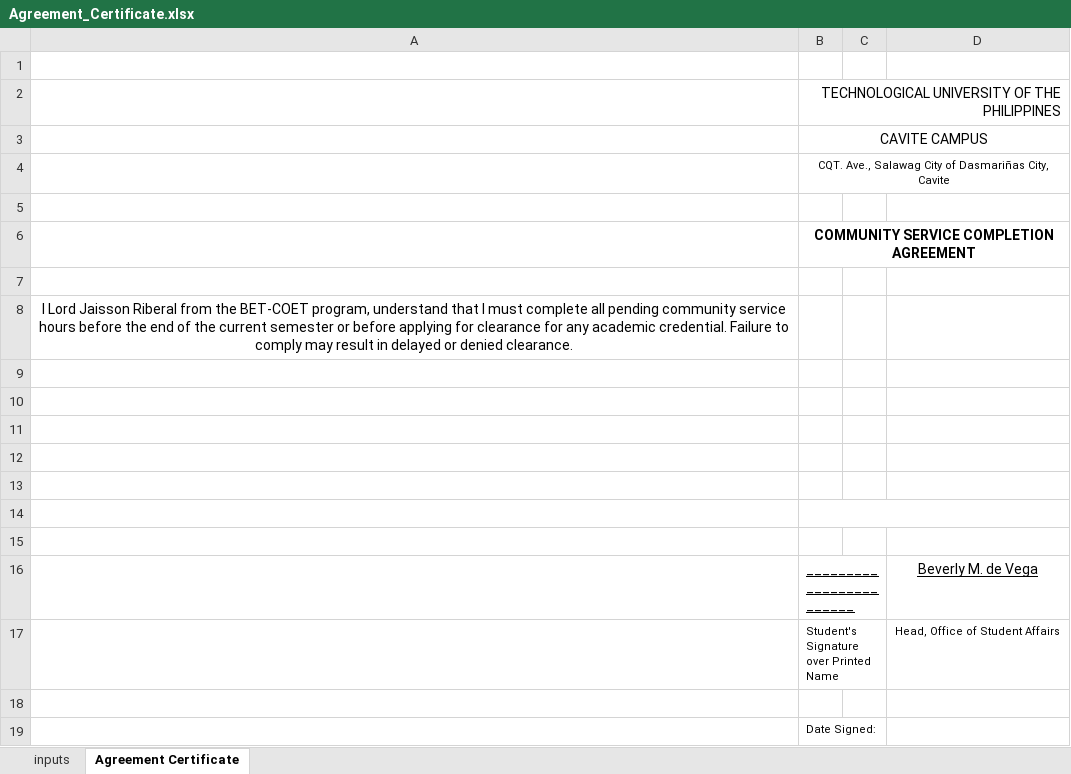
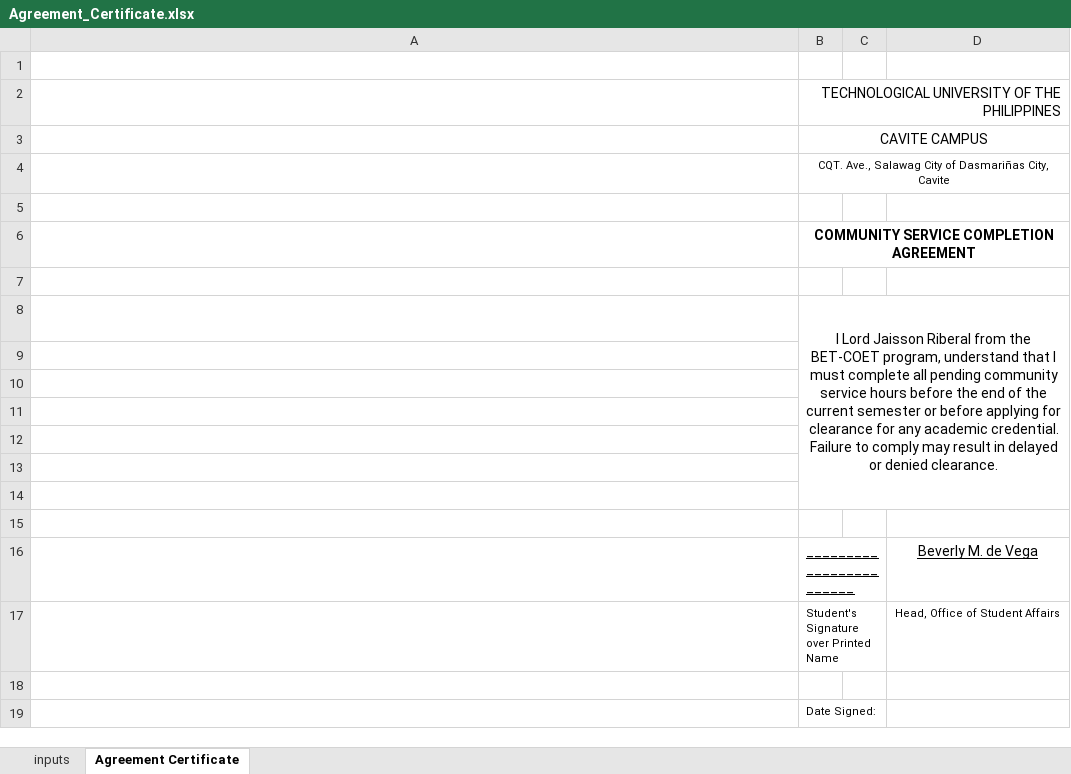
Before and after one commit to nekyohiji/thesis_osa, an Excel workbook: myapp/cert_templates/Agreement_Certificate.xlsx, sheet Agreement Certificate, drawn as a sheet; values as stored, in another font and other column widths than the file's, no borders; charts and pictures not drawn; removed rows and columns are numbered as before the commit, all else as after; the diff names each change by its address in the sheet, - before the commit and + after, or states it on an @@ line.

Commit message:
cs agreement debug1

```diff
--- a/myapp/cert_templates/Agreement_Certificate.xlsx (sheet Agreement Certificate)
+++ b/myapp/cert_templates/Agreement_Certificate.xlsx (sheet Agreement Certificate)
-row 8: I Lord Jaisson Riberal from the BET-COET program, understand that I must complete all pending community service hours before the end of the current semester or before applying for clearance for any academic credential. Failure to comply may result in delayed or denied clearance.
+row 8:  | I Lord Jaisson Riberal from the BET-COET program, understand that I must complete all pending community service hours before the end of the current semester or before applying for clearance for any academic credential. Failure to comply may result in delayed or denied clearance.
-B14:D14 merged
```
Also changed, not shown: charts or pictures.
